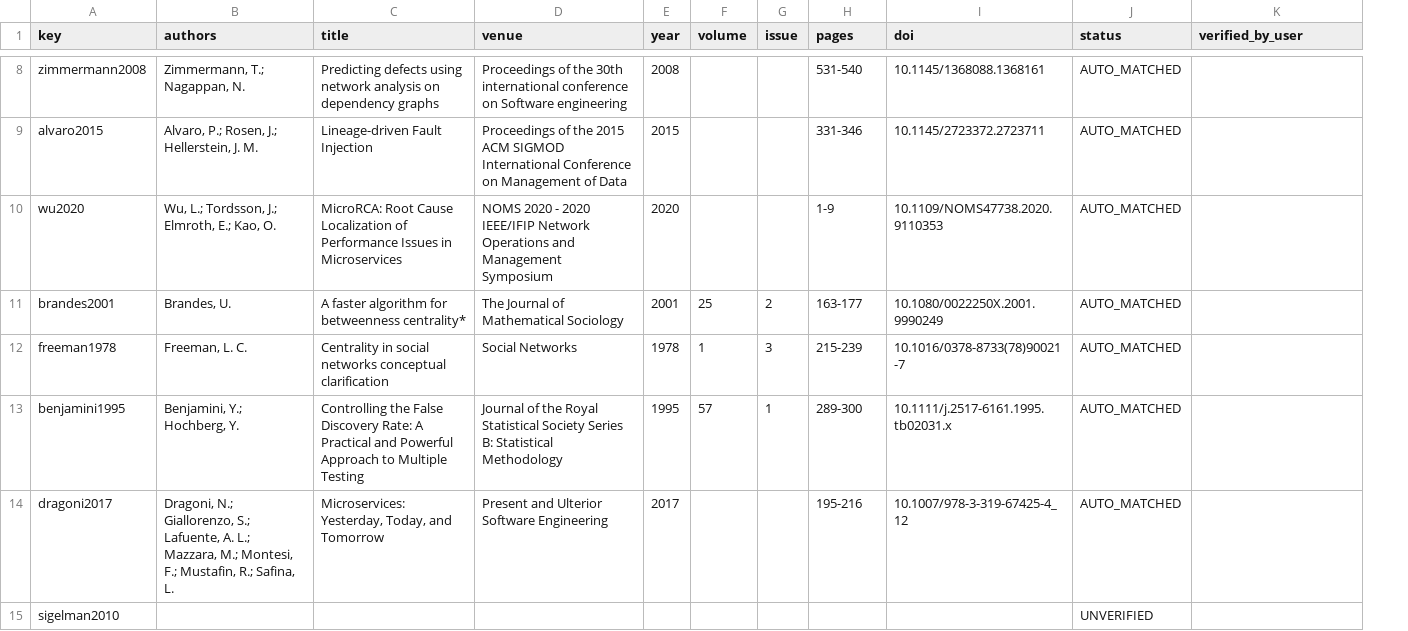
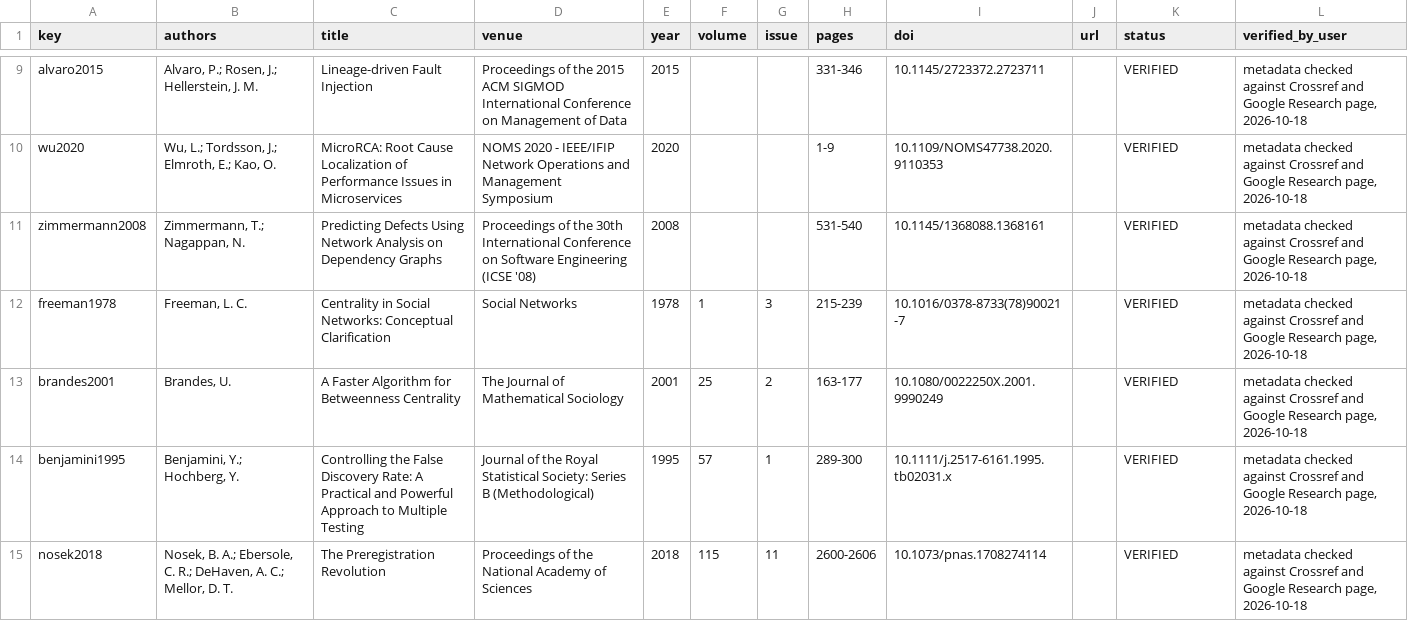
Before and after one commit to Daxx133-bot/project-1, a CSV file: paper/references.csv, drawn as a sheet; only a part is shown, gaps mark what is left out; removed rows and columns are numbered as before the commit, all else as after; the diff covers the shown part only; the diff names each change by its address in the sheet, - before the commit and + after, or states it on an @@ line.

```diff
--- a/paper/references.csv
+++ b/paper/references.csv
+column J (url), empty
-row 8: zimmermann2008 | Zimmermann, T.; Nagappan, N. | Predicting defects using network analysis on dependency graphs | Proceedings of the 30th international conference on Software engineering | 2008 |  |  | 531-540 | 10.1145/1368088.1368161 | AUTO_MATCHED
-K9:K10 (status): AUTO_MATCHED
+K9:K10 (status): VERIFIED
-L9:L10 (verified_by_user): (empty)
+L9:L10 (verified_by_user): metadata checked against Crossref and Google Research page, 2026-10-18
-D10 (venue): …2020 - 2020 IEEE/IFIP Network…
+D10 (venue): …2020 - IEEE/IFIP Network…
-row 11: brandes2001 | Brandes, U. | A faster algorithm for betweenness centrality* | The Journal of Mathematical Sociology | 2001 | 25 | 2 | 163-177 | 10.1080/0022250X.2001.9990249 | AUTO_MATCHED
+row 11: zimmermann2008 | Zimmermann, T.; Nagappan, N. | Predicting Defects Using Network Analysis on Dependency Graphs | Proceedings of the 30th International Conference on Software Engineering (ICSE '08) | 2008 |  |  | 531-540 | 10.1145/1368088.1368161 |  | VERIFIED | metadata checked against Crossref and Google Research page, 2026-10-18
-C12 (title): Centrality in social networks conceptual clarification
+C12 (title): Centrality in Social Networks: Conceptual Clarification
-K12 (status): AUTO_MATCHED
+K12 (status): VERIFIED
-L12 (verified_by_user): (empty)
+L12 (verified_by_user): metadata checked against Crossref and Google Research page, 2026-10-18
+row 13: brandes2001 | Brandes, U. | A Faster Algorithm for Betweenness Centrality | The Journal of Mathematical Sociology | 2001 | 25 | 2 | 163-177 | 10.1080/0022250X.2001.9990249 |  | VERIFIED | metadata checked against Crossref and Google Research page, 2026-10-18
-D14 (venue): …Royal Statistical Society Series B: Statistical Methodology
+D14 (venue): …Royal Statistical Society: Series B (Methodological)
-K14 (status): AUTO_MATCHED
+K14 (status): VERIFIED
-L14 (verified_by_user): (empty)
+L14 (verified_by_user): metadata checked against Crossref and Google Research page, 2026-10-18
-row 14: dragoni2017 | Dragoni, N.; Giallorenzo, S.; Lafuente, A. L.; Mazzara, M.; Montesi, F.; Mustafin, R.; Safina, L. | Microservices: Yesterday, Today, and Tomorrow | Present and Ulterior Software Engineering | 2017 |  |  | 195-216 | 10.1007/978-3-319-67425-4_12 | AUTO_MATCHED
-row 15: sigelman2010 |  |  |  |  |  |  |  |  | UNVERIFIED
+row 15: nosek2018 | Nosek, B. A.; Ebersole, C. R.; DeHaven, A. C.; Mellor, D. T. | The Preregistration Revolution | Proceedings of the National Academy of Sciences | 2018 | 115 | 11 | 2600-2606 | 10.1073/pnas.1708274114 |  | VERIFIED | metadata checked against Crossref and Google Research page, 2026-10-18
```
Also changed, not shown: 4 added rows, 3 removed rows and 8 edited cells elsewhere in this file, 4 other files.
